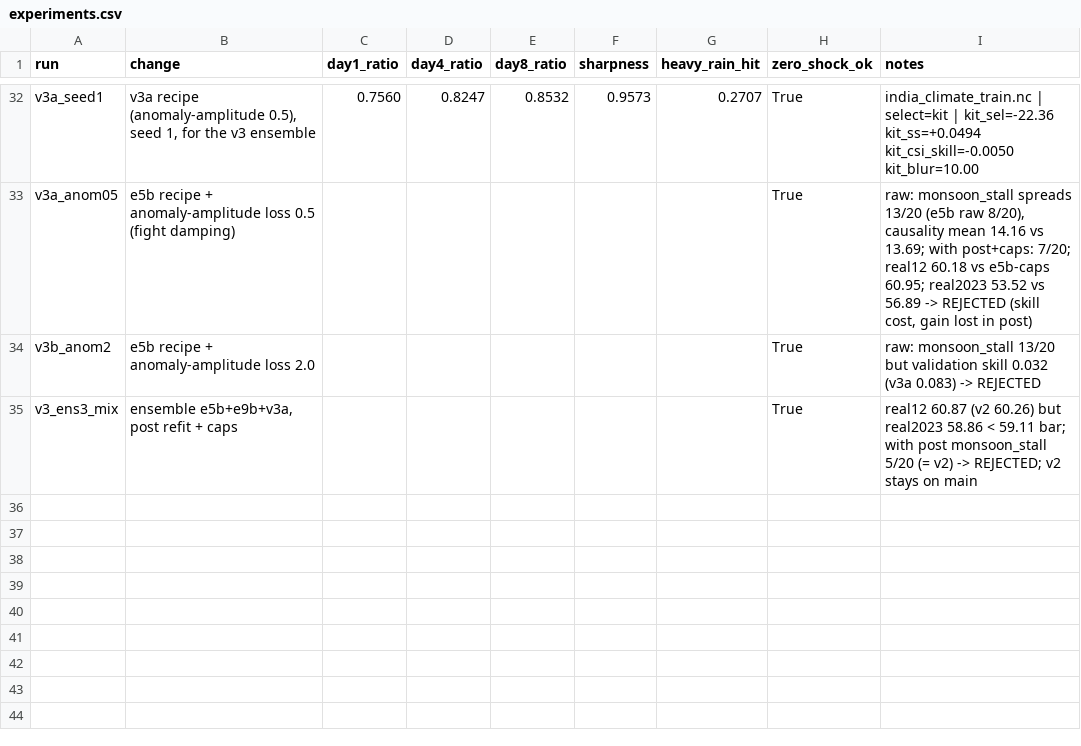
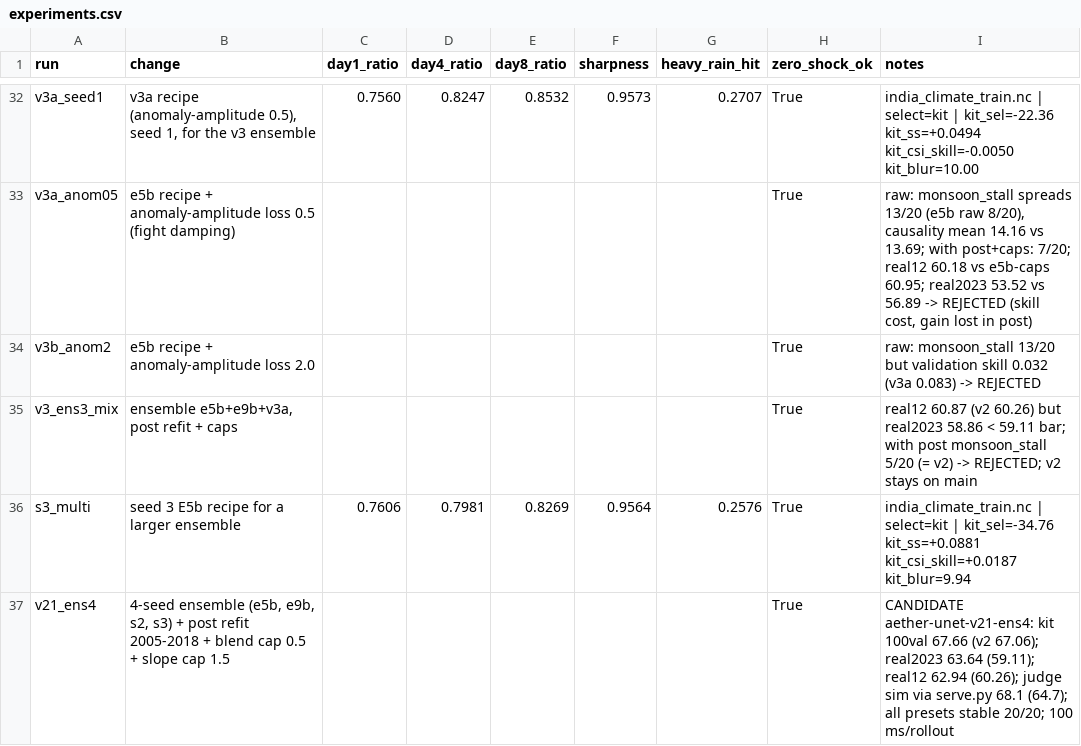
Before and after one commit to starkss24/Devforge-MonsoonVerse, a CSV file: experiments.csv, drawn as a sheet; only a part is shown, gaps mark what is left out.

Commit message:
v2.1 candidate weights: aether-unet-v21-ens4 (4-seed ensemble, same recipe and post as v2)
Bar (kit scoring): 100 held-out windows 67.66 (v2 67.06); real 2023 windows 63.64 (59.11);
12 real 2023-2025 windows 62.94 (60.26). Through serve.py: /health onnx + post loaded in 1.6 s,
tools/validate.py PASS, kit schema_validator PASS, judge simulation 68.1/70 (v2 64.7),
repo_scan_lite PASS, null shock exact. 100 ms per 10-day rollout in-process. All dashboard
shock presets stable 20/20; warm_ocean spreads 16/20 (v2 13/20). Full suite with these weights:
222 passed (test_serve.py and 2 httpx2-dependent tests not run here).

docs/MODEL_V21.md; BRIEF, JUDGE_QA, PROJECT_EXPLAINED, README, CLAUDE.md numbers updated.
For main only after Vishwak re-verifies through serve.py (else keep v2).

```diff
--- a/experiments.csv
+++ b/experiments.csv
@@ -35 +35,3 @@ v3b_anom2,"e5b recipe + anomaly-amplitude loss 2.0",,,,,,True,"raw: monsoon_stal
 v3_ens3_mix,"ensemble e5b+e9b+v3a, post refit + caps",,,,,,True,"real12 60.87 (v2 60.26) but real2023 58.86 < 59.11 bar; with post monsoon_stall 5/20 (= v2) -> REJECTED; v2 stays on main"
+s3_multi,seed 3 E5b recipe for a larger ensemble,0.7606,0.7981,0.8269,0.9564,0.2576,True,india_climate_train.nc | select=kit | kit_sel=-34.76 kit_ss=+0.0881 kit_csi_skill=+0.0187 kit_blur=9.94
+v21_ens4,"4-seed ensemble (e5b, e9b, s2, s3) + post refit 2005-2018 + blend cap 0.5 + slope cap 1.5",,,,,,True,"CANDIDATE aether-unet-v21-ens4: kit 100val 67.66 (v2 67.06); real2023 63.64 (59.11); real12 62.94 (60.26); judge sim via serve.py 68.1 (64.7); all presets stable 20/20; 100 ms/rollout"
```
Also changed, not shown: kit_scores.csv, 11 other files.
